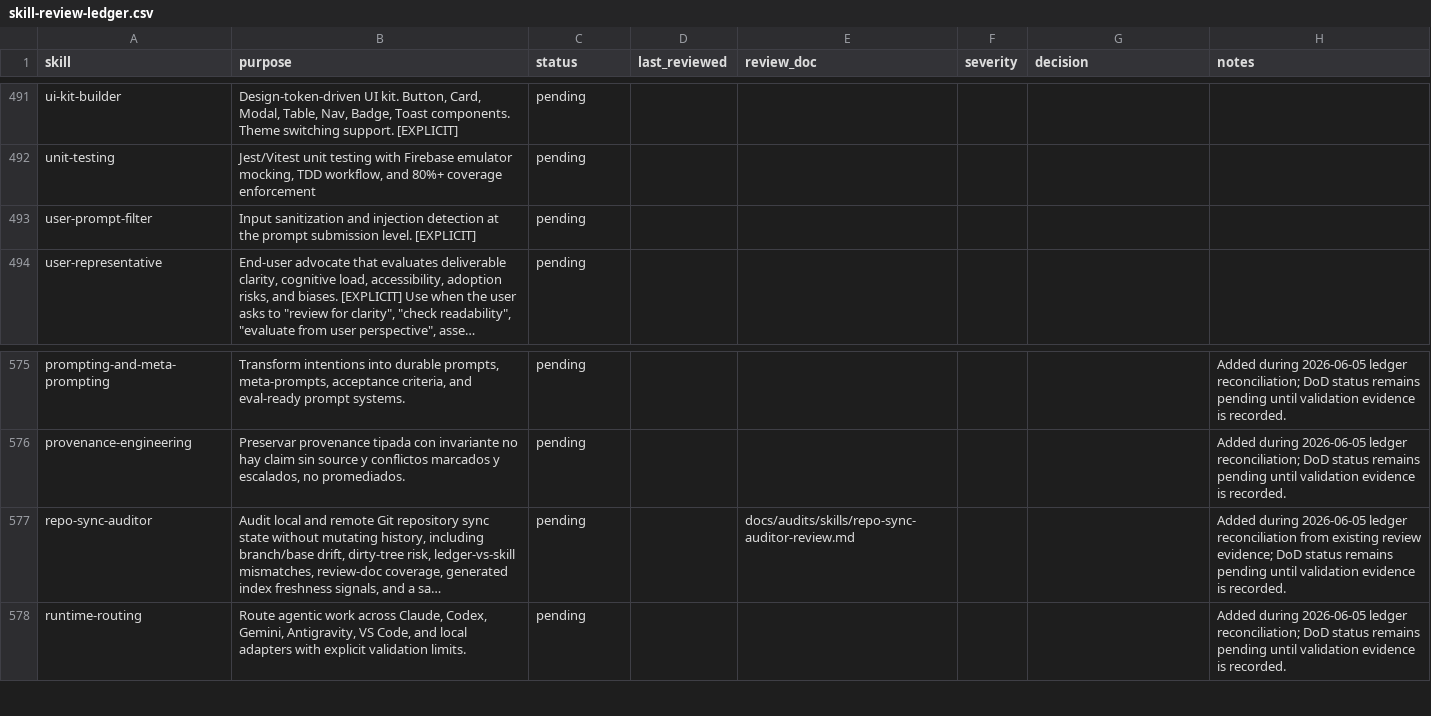
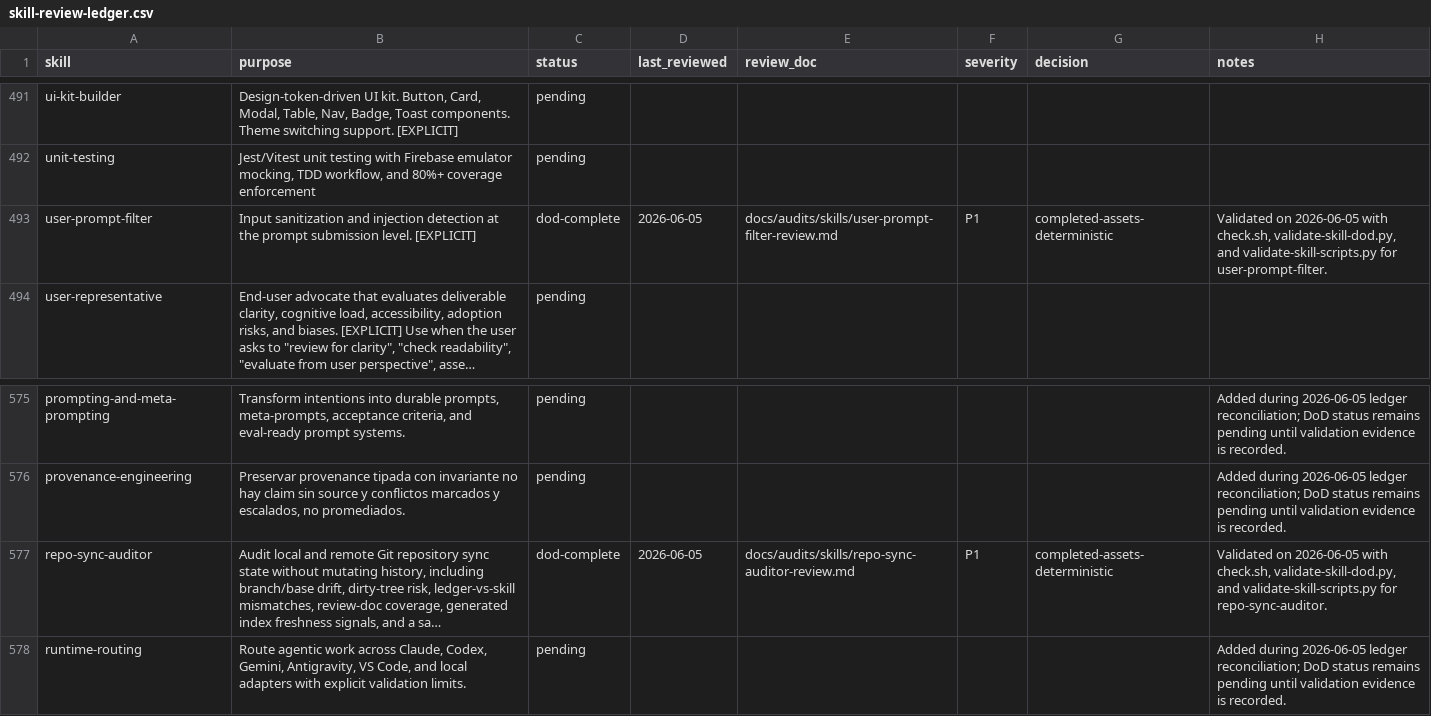
Before and after one commit to JaviMontano/jm-adk-alfa, a CSV file: docs/audits/skill-review-ledger.csv, drawn as a sheet; only a part is shown, gaps mark what is left out; long unchanged cells end in …; the diff covers the shown part only; the diff names each change by its address in the sheet, - before the commit and + after, or states it on an @@ line.

Commit message:
docs(audits): complete script-backed skill ledger

```diff
--- a/docs/audits/skill-review-ledger.csv
+++ b/docs/audits/skill-review-ledger.csv
-C493 (status): pending
+C493 (status): dod-complete
-D493 (last_reviewed): (empty)
+D493 (last_reviewed): 2026-06-05
-E493 (review_doc): (empty)
+E493 (review_doc): docs/audits/skills/user-prompt-filter-review.md
-F493 (severity): (empty)
+F493 (severity): P1
-G493 (decision): (empty)
+G493 (decision): completed-assets-deterministic
-H493 (notes): (empty)
+H493 (notes): Validated on 2026-06-05 with check.sh, validate-skill-dod.py, and validate-skill-scripts.py for user-prompt-filter.
-C577 (status): pending
+C577 (status): dod-complete
-D577 (last_reviewed): (empty)
+D577 (last_reviewed): 2026-06-05
-F577 (severity): (empty)
+F577 (severity): P1
-G577 (decision): (empty)
+G577 (decision): completed-assets-deterministic
-H577 (notes): Added during 2026-06-05 ledger reconciliation from existing review evidence; DoD status remains pending until validation evidence is recorded.
+H577 (notes): Validated on 2026-06-05 with check.sh, validate-skill-dod.py, and validate-skill-scripts.py for repo-sync-auditor.
```
Also changed, not shown: 66 edited cells elsewhere in this file, 14 other files.
